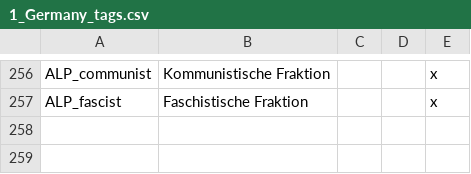
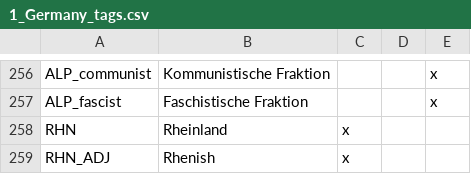
Before and after one commit to Rainbow-Goat/Fall-of-Genghis, a CSV file: Fall of Genghis/localisation/1_Germany_tags.csv, drawn as a sheet; only a part is shown, gaps mark what is left out; the diff names each change by its address in the sheet, - before the commit and + after, or states it on an @@ line.

```diff
--- a/Fall of Genghis/localisation/1_Germany_tags.csv
+++ b/Fall of Genghis/localisation/1_Germany_tags.csv
+row 258: RHN | Rheinland | x
+row 259: RHN_ADJ | Rhenish | x
```
Also changed, not shown: 12 other files.
